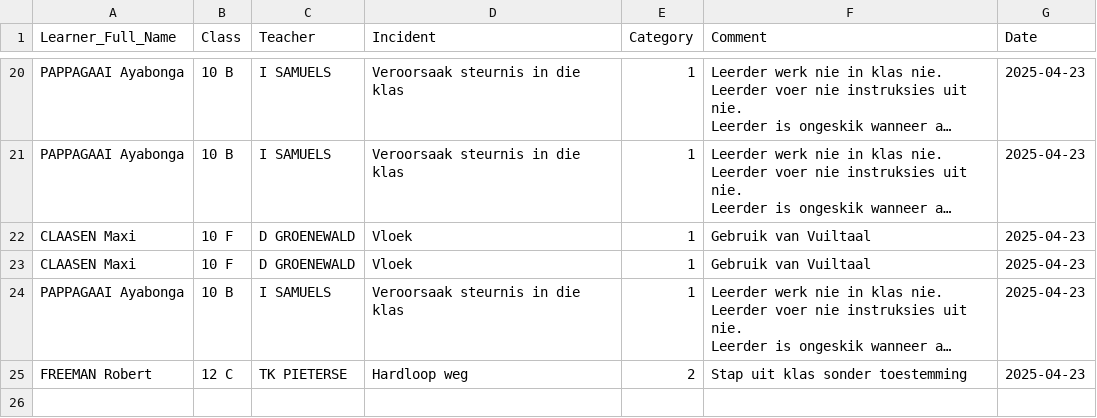
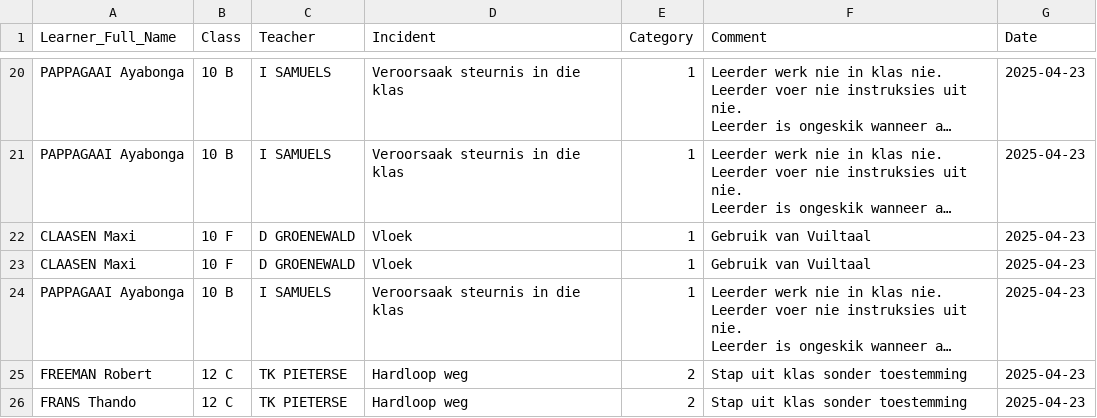
Before and after one commit to arnoldtRealph/insident, a CSV file: incident_log.csv, drawn as a sheet; only a part is shown, gaps mark what is left out; long unchanged cells end in …; the diff names each change by its address in the sheet, - before the commit and + after, or states it on an @@ line.

Commit message:
Updated incident_log.csv with new incident

```diff
--- a/incident_log.csv
+++ b/incident_log.csv
+row 26: FRANS Thando | 12 C | TK PIETERSE | Hardloop weg | 2 | Stap uit klas sonder toestemming | 2025-04-23
```
